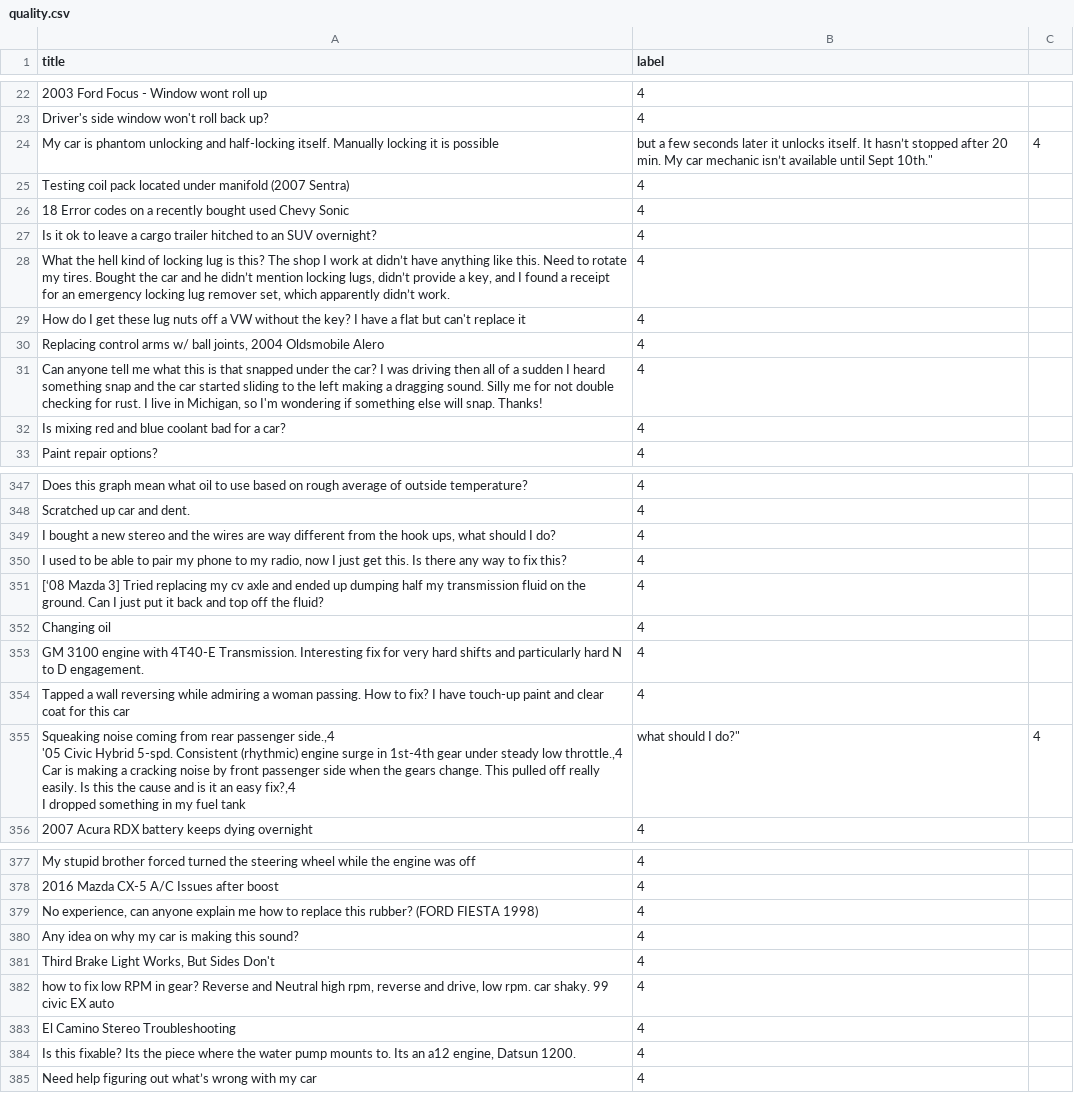
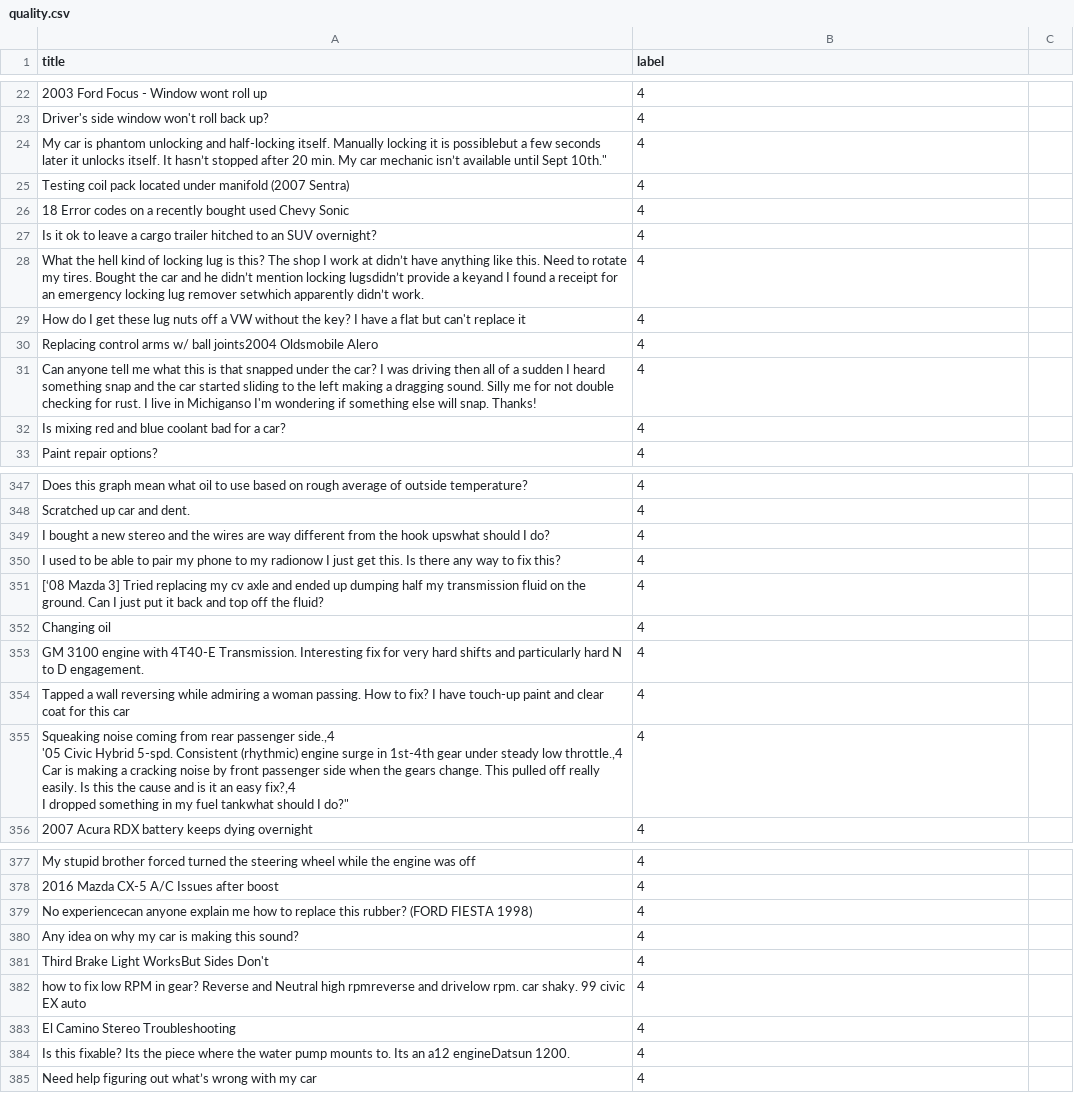
Before and after one commit to pratikpc/Symbiosis-AI-Hackathon, a CSV file: all_data/label_data/quality.csv, drawn as a sheet; only a part is shown, gaps mark what is left out; removed rows and columns are numbered as before the commit, all else as after; ↵ is a line break in a cell; the diff covers the shown part only; the diff names each change by its address in the sheet, - before the commit and + after, or states it on an @@ line.

```diff
--- a/all_data/label_data/quality.csv
+++ b/all_data/label_data/quality.csv
-row 24: My car is phantom unlocking and half-locking itself. Manually locking it is possible | but a few seconds later it unlocks itself. It hasn’t stopped after 20 min. My car mechanic isn’t available until Sept 10th." | 4
+row 24: My car is phantom unlocking and half-locking itself. Manually locking it is possiblebut a few seconds later it unlocks itself. It hasn’t stopped after 20 min. My car mechanic isn’t available until Sept 10th." | 4
-A28 (title): …mention locking lugs, didn’t provide a key, and I found a receipt for an emergency locking lug remover set, which apparently didn’t…
+A28 (title): …mention locking lugsdidn’t provide a keyand I found a receipt for an emergency locking lug remover setwhich apparently didn’t…
-A30 (title): …w/ ball joints, 2004 Oldsmobile Alero
+A30 (title): …w/ ball joints2004 Oldsmobile Alero
-A31 (title): …live in Michigan, so I'm wondering…
+A31 (title): …live in Michiganso I'm wondering…
-A349 (title): …the hook ups, what should I…
+A349 (title): …the hook upswhat should I…
-A350 (title): …to my radio, now I just…
+A350 (title): …to my radionow I just…
-row 355: Squeaking noise coming from rear passenger side.,4 ↵ '05 Civic Hybrid 5-spd. Consistent (rhythmic) engine surge in 1st-4th gear under steady low throttle.,4 ↵ Car is making a cracking noise by front passenger side when the gears change. This pulled off really easily. Is this the cause and is it an easy fix?,4 ↵ I dropped something in my fuel tank | what should I do?" | 4
+row 355: Squeaking noise coming from rear passenger side.,4 ↵ '05 Civic Hybrid 5-spd. Consistent (rhythmic) engine surge in 1st-4th gear under steady low throttle.,4 ↵ Car is making a cracking noise by front passenger side when the gears change. This pulled off really easily. Is this the cause and is it an easy fix?,4 ↵ I dropped something in my fuel tankwhat should I do?" | 4
-A379 (title): No experience, can anyone explain…
+A379 (title): No experiencecan anyone explain…
-A381 (title): Third Brake Light Works, But Sides Don't
+A381 (title): Third Brake Light WorksBut Sides Don't
-A382 (title): …Neutral high rpm, reverse and drive, low rpm. car…
+A382 (title): …Neutral high rpmreverse and drivelow rpm. car…
-A384 (title): …an a12 engine, Datsun 1200.
+A384 (title): …an a12 engineDatsun 1200.
```
Also changed, not shown: 95 edited cells elsewhere in this file, all_data/label_data/car_enquire.csv, 1 other file.
